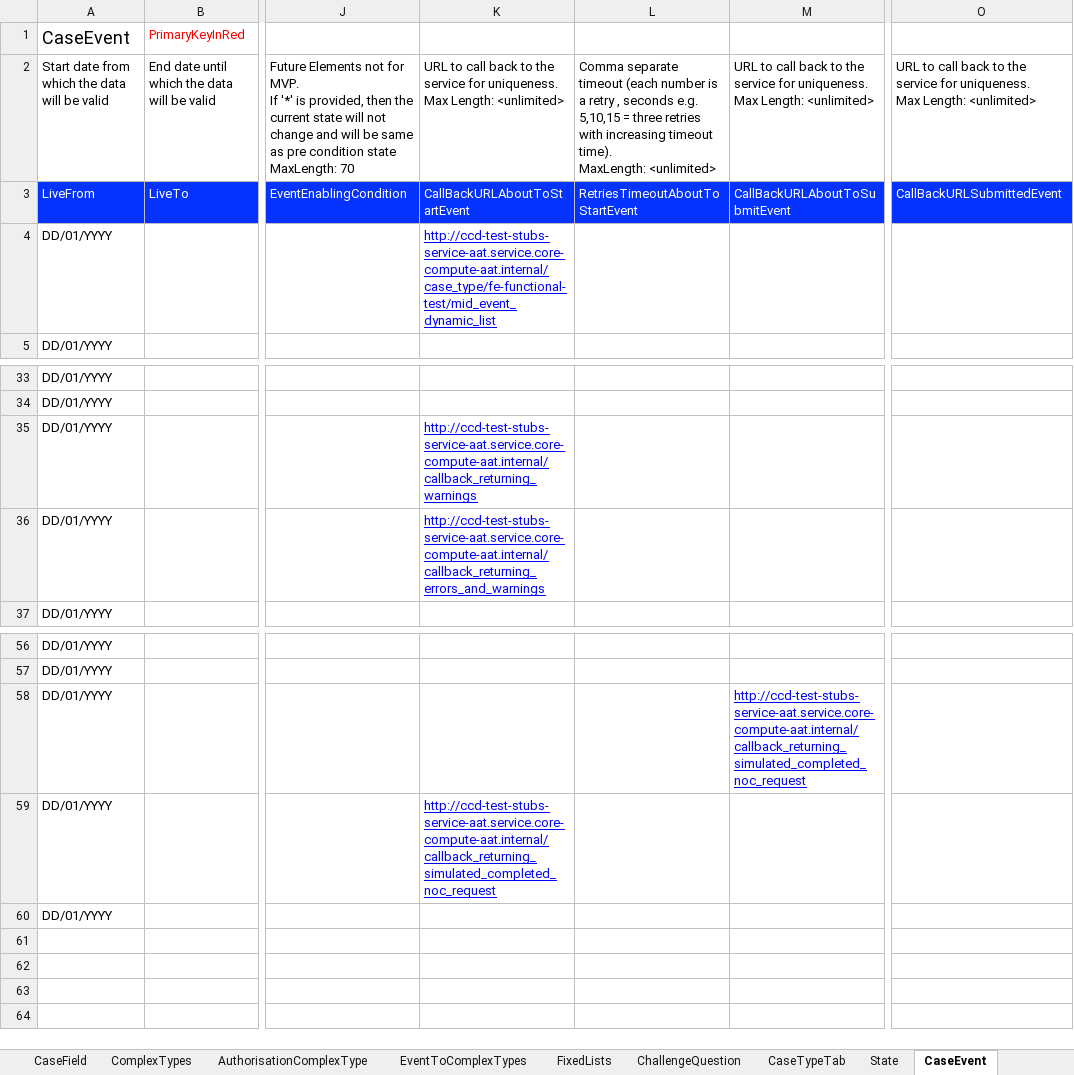
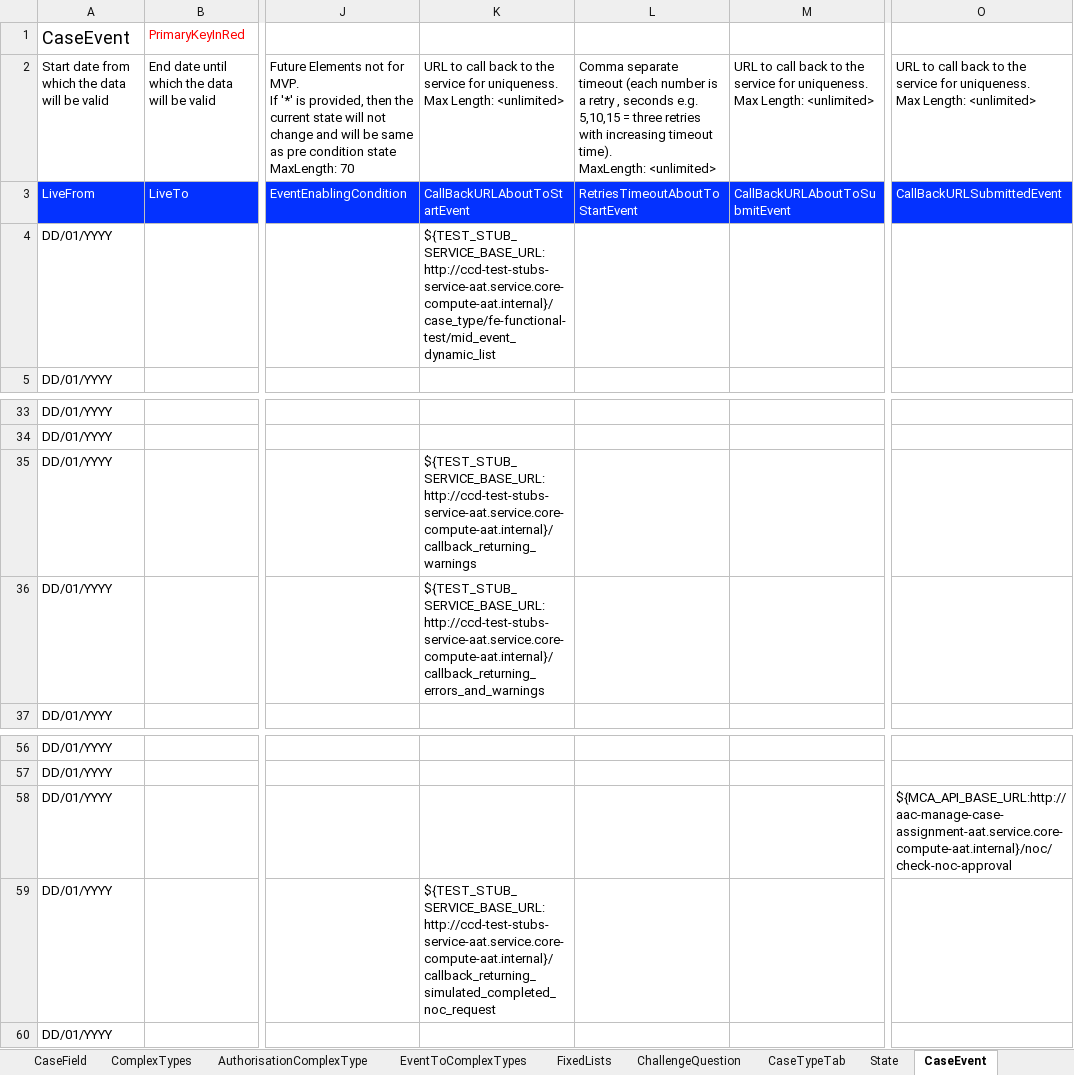
Before and after one commit to hmcts/befta-fw, an Excel workbook: src/main/resources/uk/gov/hmcts/befta/dse/ccd/definitions/excel/BEFTA_Master_Definition.xlsx, sheet CaseEvent, drawn as a sheet; only a part is shown, gaps mark what is left out; values as stored, in another font and other column widths than the file's, no borders; table styles not drawn; the diff names each change by its address in the sheet, - before the commit and + after, or states it on an @@ line.

Commit message:
RDM-10705: restore BEFTA_Master def file changes
   [RDM-10705](https://tools.hmcts.net/jira/browse/RDM-10705)
   [ACA-112](https://tools.hmcts.net/jira/browse/ACA-112)

Restore BEFTA_Master def file changes from ACA-112 lost after recent
 merging of #129 (6.5.0) and #130 (6.5.1 / 6.5.2) into master branch.

```diff
--- a/src/main/resources/uk/gov/hmcts/befta/dse/ccd/definitions/excel/BEFTA_Master_Definition.xlsx (sheet CaseEvent)
+++ b/src/main/resources/uk/gov/hmcts/befta/dse/ccd/definitions/excel/BEFTA_Master_Definition.xlsx (sheet CaseEvent)
-K4: http://ccd-test-stubs-service-aat.service.core-compute-aat.internal/case_type/fe-functional-test/mid_event_dynamic_list
+K4: ${TEST_STUB_SERVICE_BASE_URL:http://ccd-test-stubs-service-aat.service.core-compute-aat.internal}/case_type/fe-functional-test/mid_event_dynamic_list
@@ K4 underline: on → off, text colour: #0000FF → black @@
-K35: http://ccd-test-stubs-service-aat.service.core-compute-aat.internal/callback_returning_warnings
+K35: ${TEST_STUB_SERVICE_BASE_URL:http://ccd-test-stubs-service-aat.service.core-compute-aat.internal}/callback_returning_warnings
@@ K35:K36 underline: on → off, text colour: #0000FF → black @@
-K36: http://ccd-test-stubs-service-aat.service.core-compute-aat.internal/callback_returning_errors_and_warnings
+K36: ${TEST_STUB_SERVICE_BASE_URL:http://ccd-test-stubs-service-aat.service.core-compute-aat.internal}/callback_returning_errors_and_warnings
-M58: http://ccd-test-stubs-service-aat.service.core-compute-aat.internal/callback_returning_simulated_completed_noc_request
+M58: (empty)
-O58: (empty)
+O58: ${MCA_API_BASE_URL:http://aac-manage-case-assignment-aat.service.core-compute-aat.internal}/noc/check-noc-approval
-K59: http://ccd-test-stubs-service-aat.service.core-compute-aat.internal/callback_returning_simulated_completed_noc_request
+K59: ${TEST_STUB_SERVICE_BASE_URL:http://ccd-test-stubs-service-aat.service.core-compute-aat.internal}/callback_returning_simulated_completed_noc_request
@@ K59 underline: on → off, text colour: #0000FF → black @@
```
Also changed, not shown: sheet CaseEventToFields, other sheet tabs, 2 other files.
